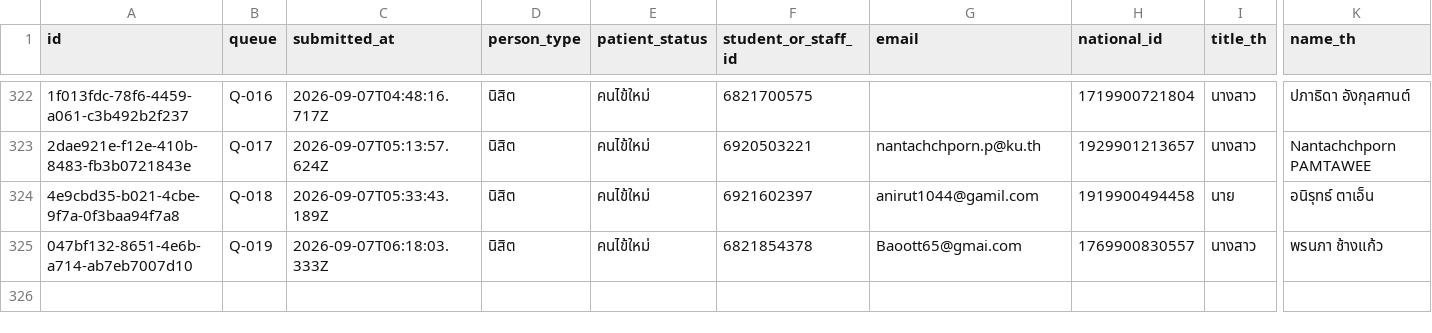
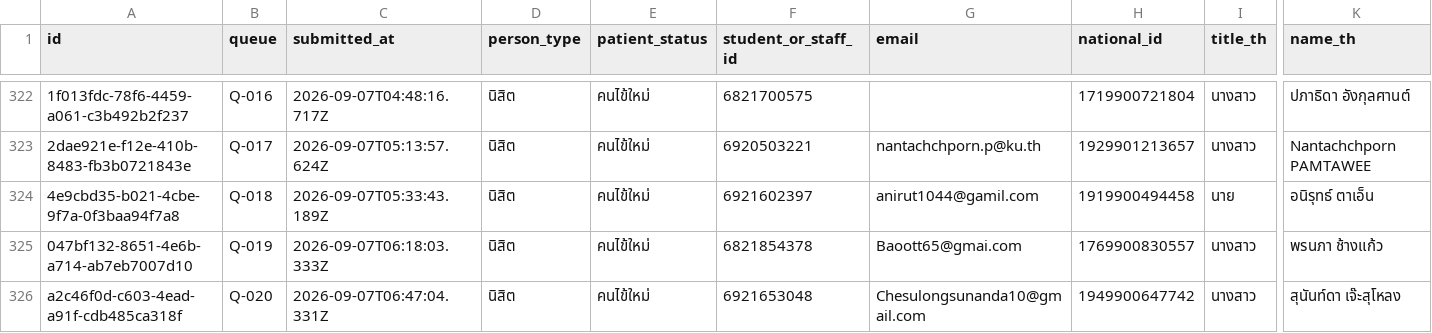
Before and after one commit to PythonianSt/Register2, a CSV file: data/registrations.csv, drawn as a sheet; only a part is shown, gaps mark what is left out; rows hold the shown columns only; the diff names each change by its address in the sheet, - before the commit and + after, or states it on an @@ line.

Commit message:
registration a2c46f0d-c603-4ead-a91f-cdb485ca318f

```diff
--- a/data/registrations.csv
+++ b/data/registrations.csv
+row 326: a2c46f0d-c603-4ead-a91f-cdb485ca318f | Q-020 | 2026-09-07T06:47:04.331Z | นิสิต | คนไข้ใหม่ | 6921653048 | Chesulongsunanda10@gmail.com | 1949900647742 | นางสาว | สุนันท์ดา เจ๊ะสุโหลง
```
